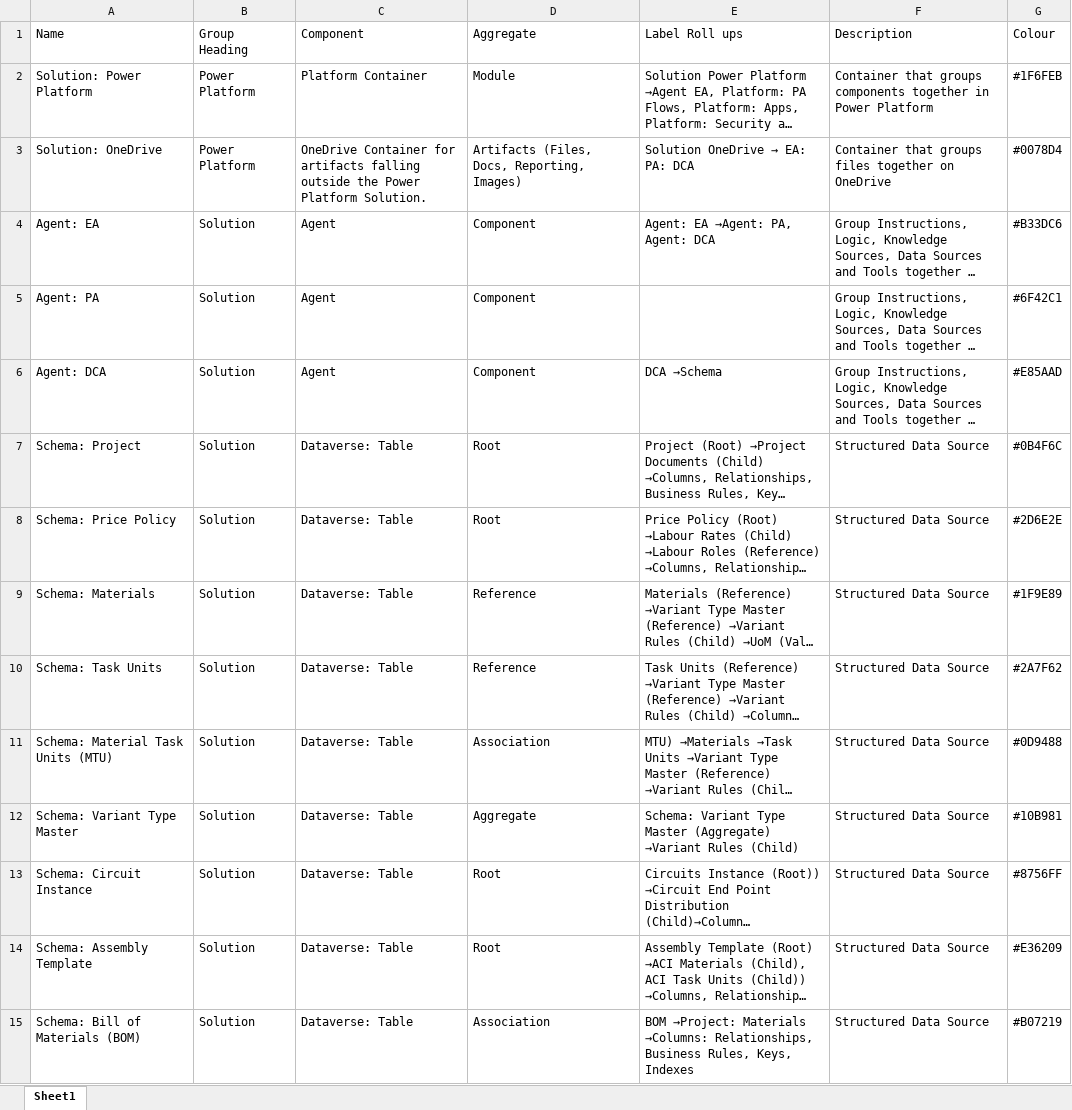
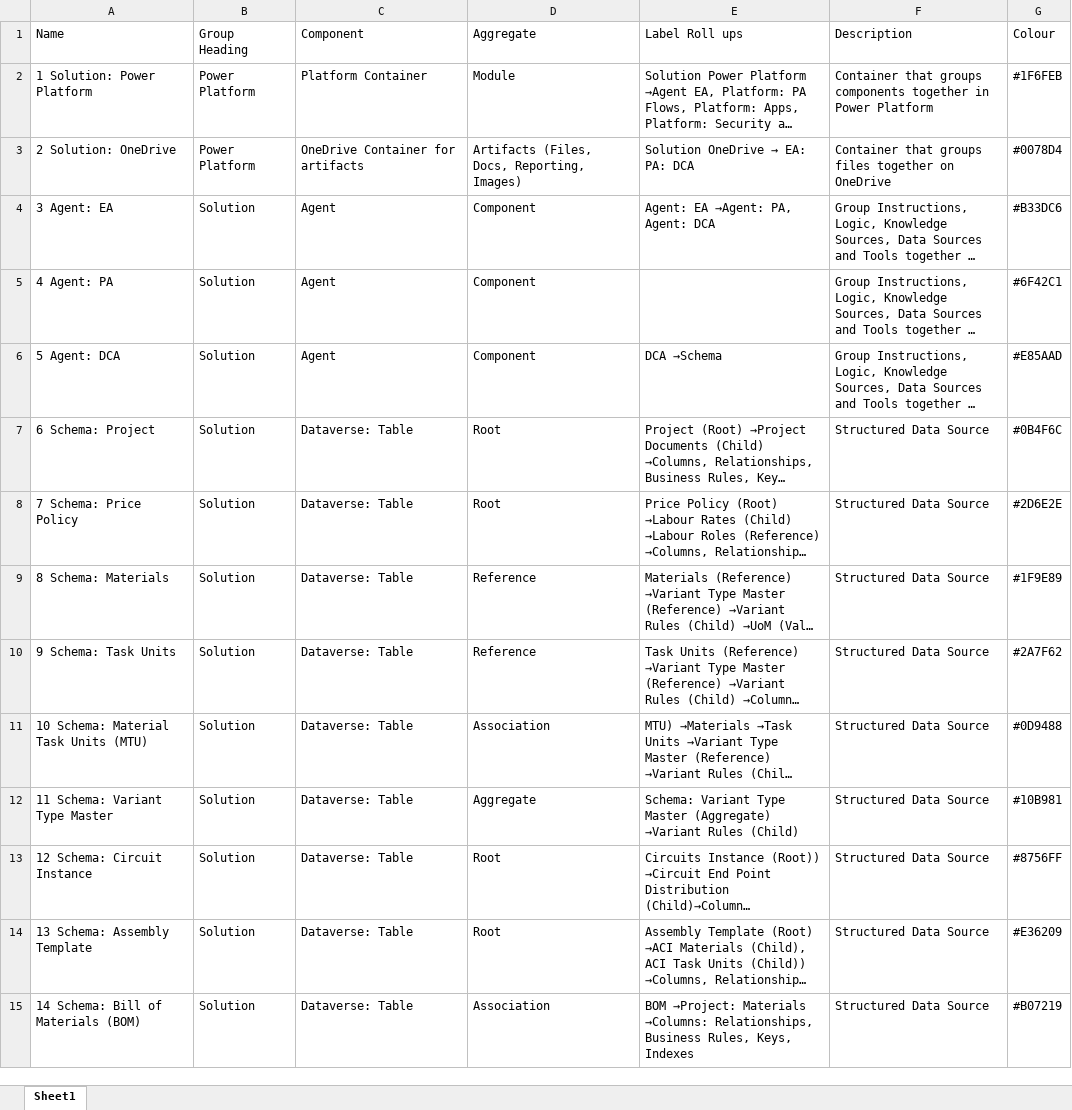
Before and after one commit to electricgltd/P100-Electrical-Agent-Suite, an Excel workbook: docs/GitHub/Colour_Labels_GitHub.xlsx, sheet Sheet1, drawn as a sheet; only a part is shown; long unchanged cells end in …; values as stored, in another font and other column widths than the file's, no borders; table styles not drawn; the diff covers the shown part only; the diff names each change by its address in the sheet, - before the commit and + after, or states it on an @@ line.

```diff
--- a/docs/GitHub/Colour_Labels_GitHub.xlsx (sheet Sheet1)
+++ b/docs/GitHub/Colour_Labels_GitHub.xlsx (sheet Sheet1)
-A2: Solution: Power Platform
+A2: 1 Solution: Power Platform
-A3: Solution: OneDrive
+A3: 2 Solution: OneDrive
-C3: …for artifacts falling outside the Power Platform Solution.
+C3: …for artifacts
-A4: Agent: EA
+A4: 3 Agent: EA
-A5: Agent: PA
+A5: 4 Agent: PA
-A6: Agent: DCA
+A6: 5 Agent: DCA
-A7: Schema: Project
+A7: 6 Schema: Project
-A8: Schema: Price Policy
+A8: 7 Schema: Price Policy
-A9: Schema: Materials
+A9: 8 Schema: Materials
-A10: Schema: Task Units
+A10: 9 Schema: Task Units
-A11: Schema: Material Task Units (MTU)
+A11: 10 Schema: Material Task Units (MTU)
-A12: Schema: Variant Type Master
+A12: 11 Schema: Variant Type Master
-A13: Schema: Circuit Instance
+A13: 12 Schema: Circuit Instance
-A14: Schema: Assembly Template
+A14: 13 Schema: Assembly Template
-A15: Schema: Bill of Materials (BOM)
+A15: 14 Schema: Bill of Materials (BOM)
```
Also changed, not shown: 13 edited cells elsewhere in this sheet, 1 other file.
